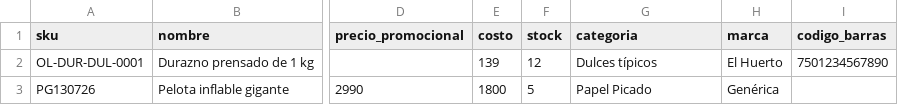
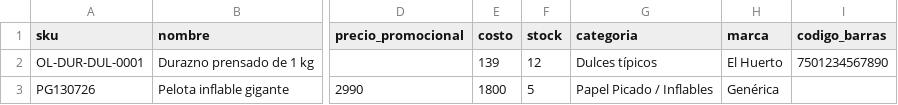
Before and after one commit to Talkies-4estrellas/nube-store, a CSV file: Doc/plantilla-importacion-productos.csv, drawn as a sheet; only a part is shown, gaps mark what is left out; the diff names each change by its address in the sheet, - before the commit and + after, or states it on an @@ line.

Commit message:
areglo de nard de movil y finalizacion de categorias padre hijo

```diff
--- a/Doc/plantilla-importacion-productos.csv
+++ b/Doc/plantilla-importacion-productos.csv
-G3 (categoria): Papel Picado
+G3 (categoria): Papel Picado / Inflables
```
Also changed, not shown: 10 other files.
